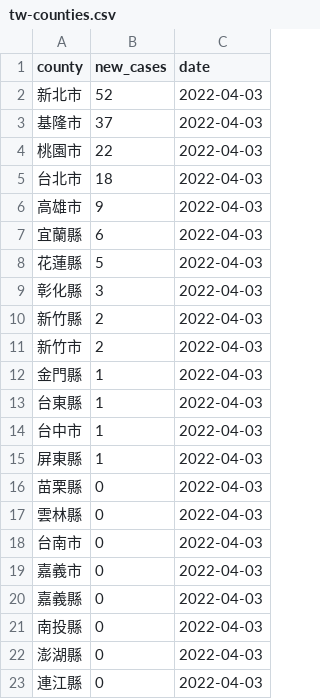
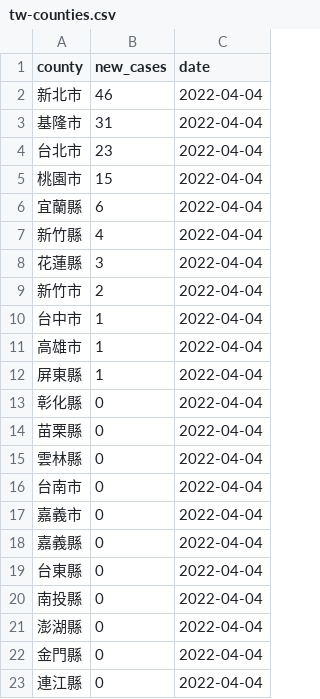
Before and after one commit to tnl-graphics/covid-19-data, a CSV file: live/tw-counties.csv, drawn as a sheet.

Commit message:
Flat: latest data (2022-04-04T16:07:07.129Z) {   "date": "2022-04-04T16:07:07.129Z",   "files": [     {       "name": "tw-counties.csv",       "deltaBytes": 649,       "source": "https://datastore.thenewslens.com/infographic/covid-19-data/tw-counties.csv"     },     {       "name": "live/tw-counties.csv",       "deltaBytes": 0,       "source": "https://datastore.thenewslens.com/infographic/covid-19-data/live/tw-counties.csv"     },     {       "name": "live/tw.csv",       "deltaBytes": 0,       "source": "https://datastore.thenewslens.com/infographic/covid-19-data/live/tw.csv"     },     {       "name": "rolling-averages/tw-counties.csv",       "deltaBytes": 1454,       "source": "https://datastore.thenewslens.com/infographic/covid-19-data/rolling-averages/tw-counties.csv"     }   ] }

```diff
--- a/live/tw-counties.csv
+++ b/live/tw-counties.csv
@@ -1,23 +1,23 @@
 county,new_cases,date
-新北市,52,2022-04-03
-基隆市,37,2022-04-03
-桃園市,22,2022-04-03
-台北市,18,2022-04-03
-高雄市,9,2022-04-03
-宜蘭縣,6,2022-04-03
-花蓮縣,5,2022-04-03
-彰化縣,3,2022-04-03
-新竹縣,2,2022-04-03
-新竹市,2,2022-04-03
-金門縣,1,2022-04-03
-台東縣,1,2022-04-03
-台中市,1,2022-04-03
-屏東縣,1,2022-04-03
-苗栗縣,0,2022-04-03
-雲林縣,0,2022-04-03
-台南市,0,2022-04-03
-嘉義市,0,2022-04-03
-嘉義縣,0,2022-04-03
-南投縣,0,2022-04-03
-澎湖縣,0,2022-04-03
-連江縣,0,2022-04-03
+新北市,46,2022-04-04
+基隆市,31,2022-04-04
+台北市,23,2022-04-04
+桃園市,15,2022-04-04
+宜蘭縣,6,2022-04-04
+新竹縣,4,2022-04-04
+花蓮縣,3,2022-04-04
+新竹市,2,2022-04-04
+台中市,1,2022-04-04
+高雄市,1,2022-04-04
+屏東縣,1,2022-04-04
+彰化縣,0,2022-04-04
+苗栗縣,0,2022-04-04
+雲林縣,0,2022-04-04
+台南市,0,2022-04-04
+嘉義市,0,2022-04-04
+嘉義縣,0,2022-04-04
+台東縣,0,2022-04-04
+南投縣,0,2022-04-04
+澎湖縣,0,2022-04-04
+金門縣,0,2022-04-04
+連江縣,0,2022-04-04
```
Also changed, not shown: rolling-averages/tw-counties.csv, tw-counties.csv, 1 other file.
